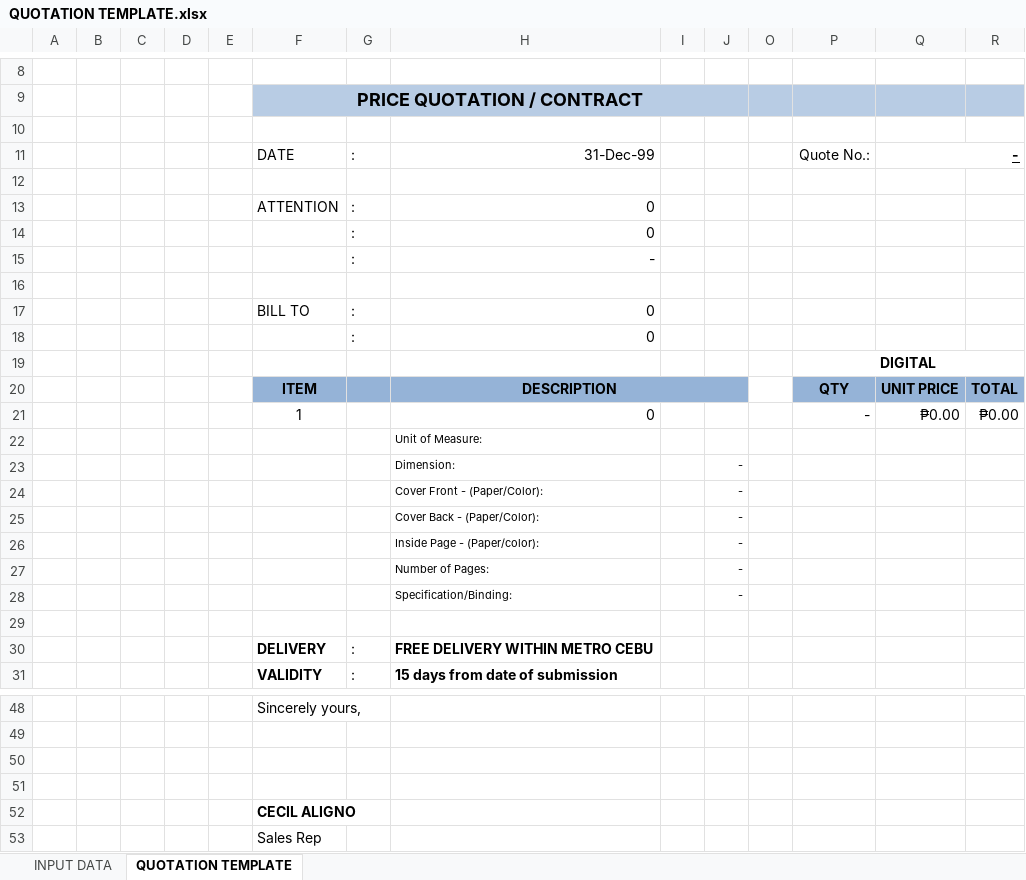
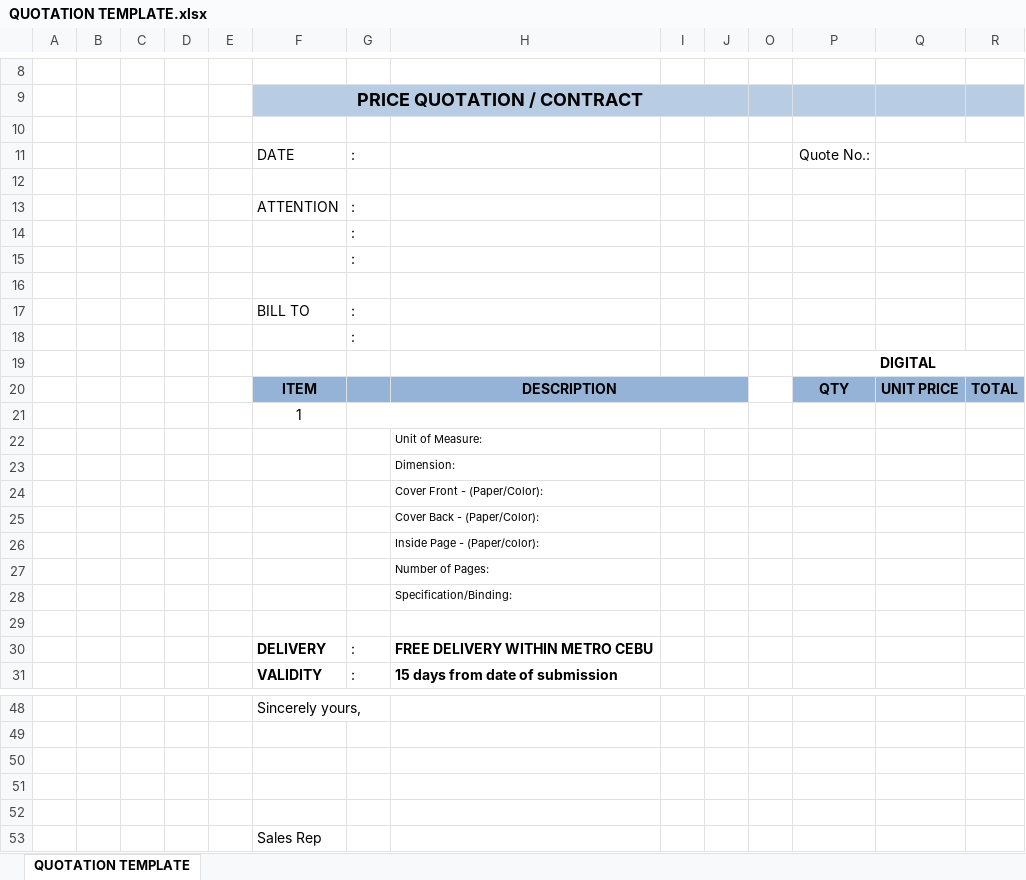
Before and after one commit to coldheart2002/Clavano-Excel-Export-v2.0, an Excel workbook: templates/QUOTATION TEMPLATE.xlsx, sheet QUOTATION TEMPLATE, drawn as a sheet; only a part is shown, gaps mark what is left out; values as stored, in another font and other column widths than the file's, no borders; charts and pictures not drawn; removed rows and columns are numbered as before the commit, all else as after; the diff names each change by its address in the sheet, - before the commit and + after, or states it on an @@ line.

```diff
--- a/templates/QUOTATION TEMPLATE.xlsx (sheet QUOTATION TEMPLATE)
+++ b/templates/QUOTATION TEMPLATE.xlsx (sheet QUOTATION TEMPLATE)
-sheet tab: INPUT DATA
-H11: 31-Dec-99
+H11: (empty)
-Q11: -
+Q11: (empty)
-H13:H14: 0
+H13:H14: (empty)
-H15: -
+H15: (empty)
-H17:H18: 0
+H17:H18: (empty)
-row 21:  |  |  |  |  | 1 |  | 0 |  |  |  | - | ₱0.00 | ₱0.00
+row 21:  |  |  |  |  | 1
-J23:J28: -
+J23:J28: (empty)
-F52: CECIL ALIGNO
+F52: (empty)
```
Also changed, not shown: charts or pictures, 2 other files.
